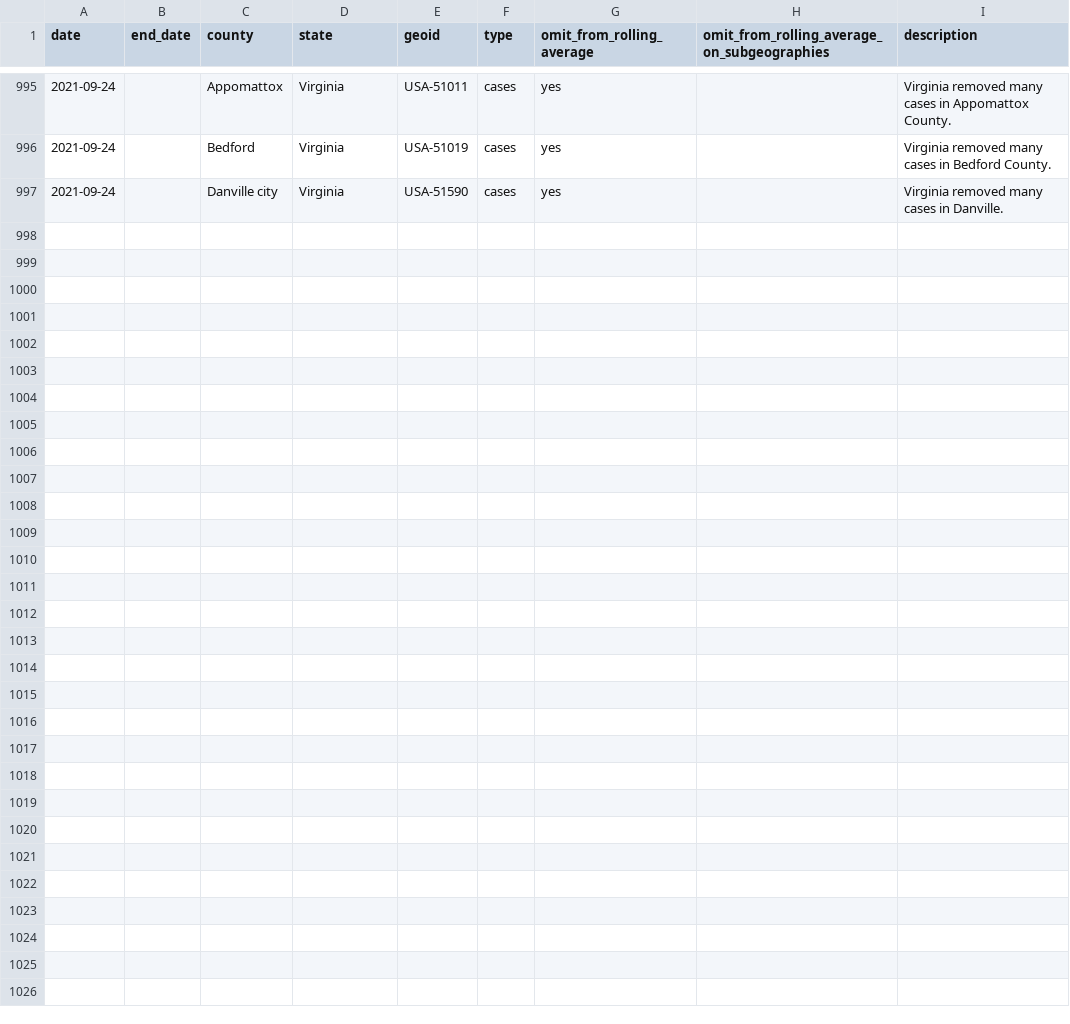
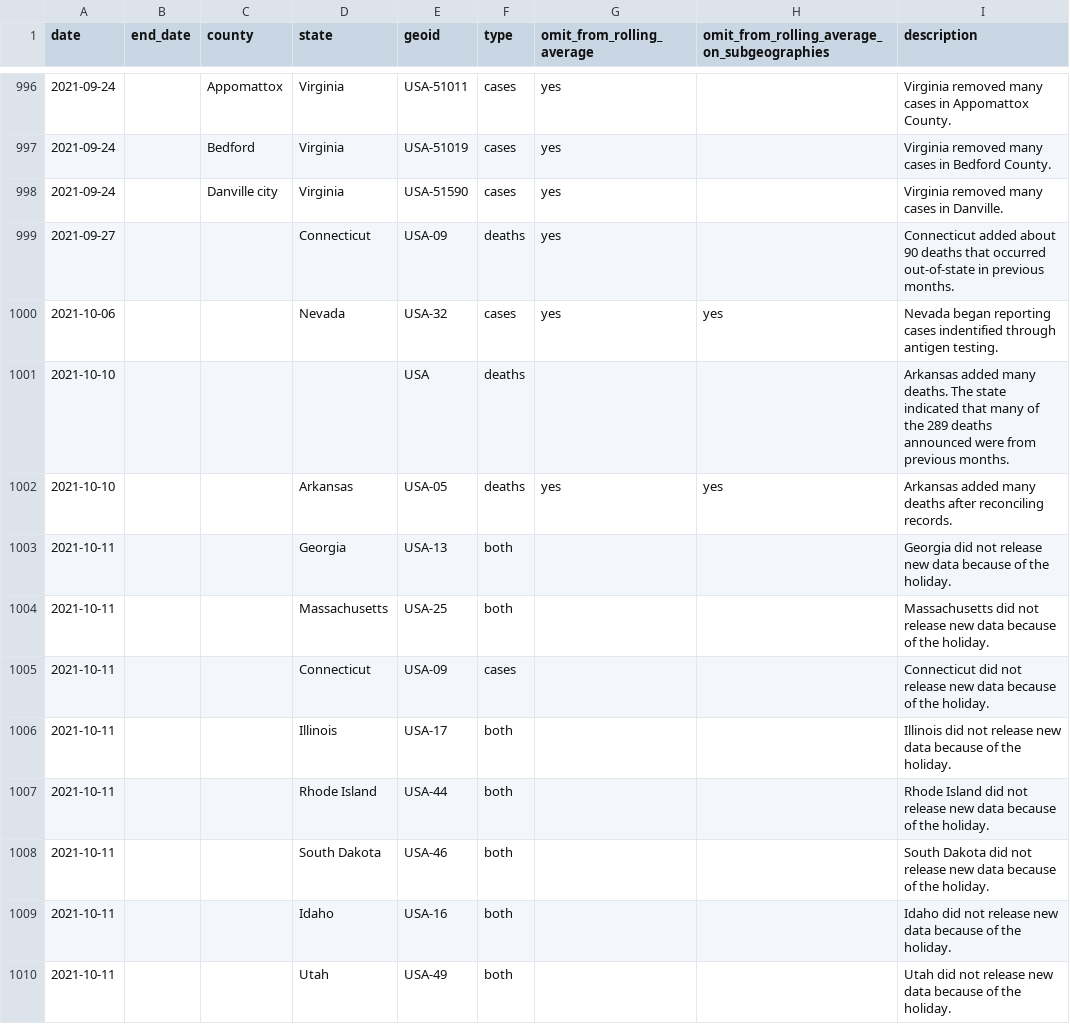
Before and after one commit to goedman/CovidNYT.jl, a CSV file: data/rolling-averages/anomalies.csv, drawn as a sheet; only a part is shown, gaps mark what is left out; the diff covers the shown part only; the diff names each change by its address in the sheet, - before the commit and + after, or states it on an @@ line.

```diff
--- a/data/rolling-averages/anomalies.csv
+++ b/data/rolling-averages/anomalies.csv
+row 999: 2021-09-27 |  |  | Connecticut | USA-09 | deaths | yes |  | Connecticut added about 90 deaths that occurred out-of-state in previous months.
+row 1000: 2021-10-06 |  |  | Nevada | USA-32 | cases | yes | yes | Nevada began reporting cases indentified through antigen testing.
+row 1001: 2021-10-10 |  |  |  | USA | deaths |  |  | Arkansas added many deaths. The state indicated that many of the 289 deaths announced were from previous months.
+row 1002: 2021-10-10 |  |  | Arkansas | USA-05 | deaths | yes | yes | Arkansas added many deaths after reconciling records.
+row 1003: 2021-10-11 |  |  | Georgia | USA-13 | both |  |  | Georgia did not release new data because of the holiday.
+row 1004: 2021-10-11 |  |  | Massachusetts | USA-25 | both |  |  | Massachusetts did not release new data because of the holiday.
+row 1005: 2021-10-11 |  |  | Connecticut | USA-09 | cases |  |  | Connecticut did not release new data because of the holiday.
+row 1006: 2021-10-11 |  |  | Illinois | USA-17 | both |  |  | Illinois did not release new data because of the holiday.
+row 1007: 2021-10-11 |  |  | Rhode Island | USA-44 | both |  |  | Rhode Island did not release new data because of the holiday.
+row 1008: 2021-10-11 |  |  | South Dakota | USA-46 | both |  |  | South Dakota did not release new data because of the holiday.
+row 1009: 2021-10-11 |  |  | Idaho | USA-16 | both |  |  | Idaho did not release new data because of the holiday.
+row 1010: 2021-10-11 |  |  | Utah | USA-49 | both |  |  | Utah did not release new data because of the holiday.
```
Also changed, not shown: 12 added rows elsewhere in this file, data/live/us-counties.csv, data/live/us-states.csv, 12 other files.
